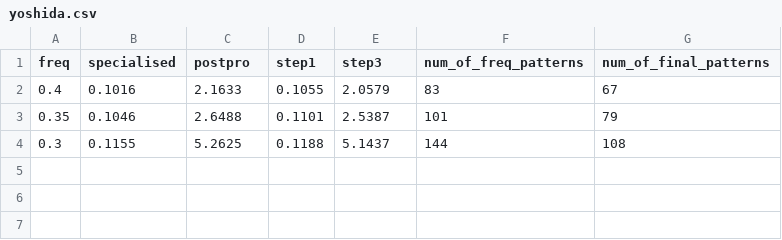
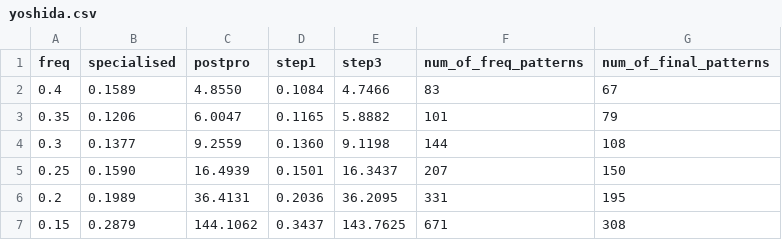
Before and after one commit to SergeyParamonov/StructuredMiningASP, a CSV file: post-processing-asp/graph_mining/output/closed/yoshida.csv, drawn as a sheet.

```diff
--- a/post-processing-asp/graph_mining/output/closed/yoshida.csv
+++ b/post-processing-asp/graph_mining/output/closed/yoshida.csv
@@ -1,4 +1,7 @@
 freq,specialised,postpro,step1,step3,num_of_freq_patterns,num_of_final_patterns
-0.4,0.1016,2.1633,0.1055,2.0579,83,67
-0.35,0.1046,2.6488,0.1101,2.5387,101,79
-0.3,0.1155,5.2625,0.1188,5.1437,144,108
+0.4,0.1589,4.8550,0.1084,4.7466,83,67
+0.35,0.1206,6.0047,0.1165,5.8882,101,79
+0.3,0.1377,9.2559,0.1360,9.1198,144,108
+0.25,0.1590,16.4939,0.1501,16.3437,207,150
+0.2,0.1989,36.4131,0.2036,36.2095,331,195
+0.15,0.2879,144.1062,0.3437,143.7625,671,308
```
Also changed, not shown: post-processing-asp/graph_mining/output/closed/bloodbarr.csv, post-processing-asp/graph_mining/output/closed/nctrer.csv, 17 other files.
